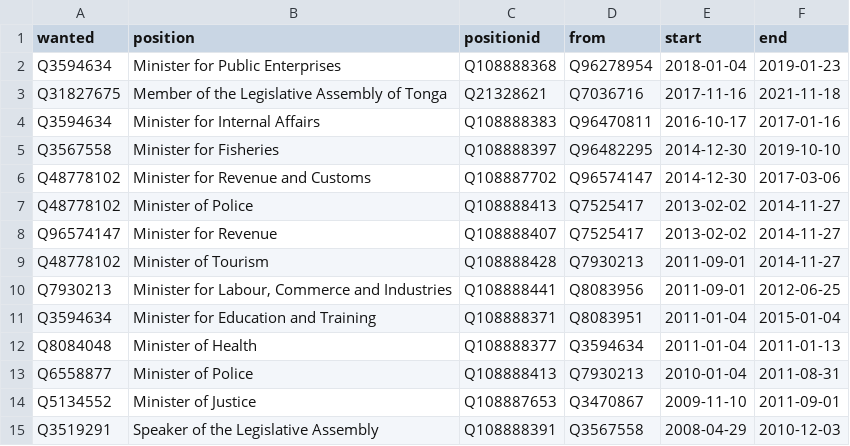
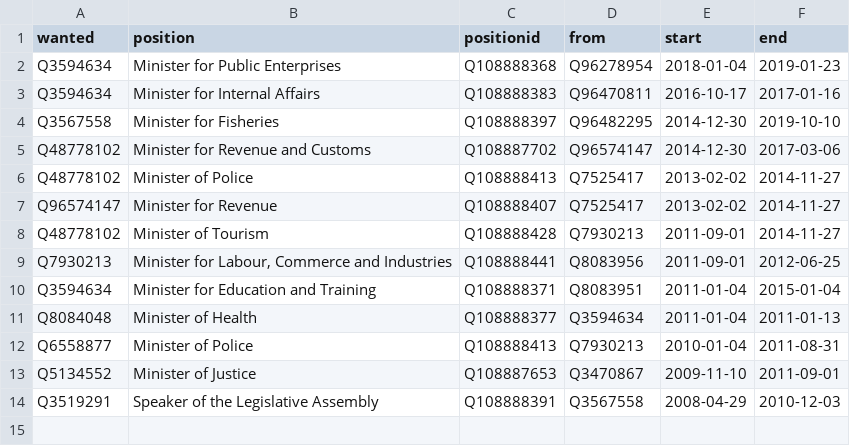
Before and after one commit to Tonyatibbs06/tonga, a CSV file: html/successors.csv, drawn as a sheet.

```diff
--- a/html/successors.csv
+++ b/html/successors.csv
@@ -2,3 +2,2 @@ wanted,position,positionid,from,start,end
 Q3594634,Minister for Public Enterprises,Q108888368,Q96278954,2018-01-04,2019-01-23
-Q31827675,Member of the Legislative Assembly of Tonga,Q21328621,Q7036716,2017-11-16,2021-11-18
 Q3594634,Minister for Internal Affairs,Q108888383,Q96470811,2016-10-17,2017-01-16
```
Also changed, not shown: html/bio.csv, html/current.csv, 4 other files.
